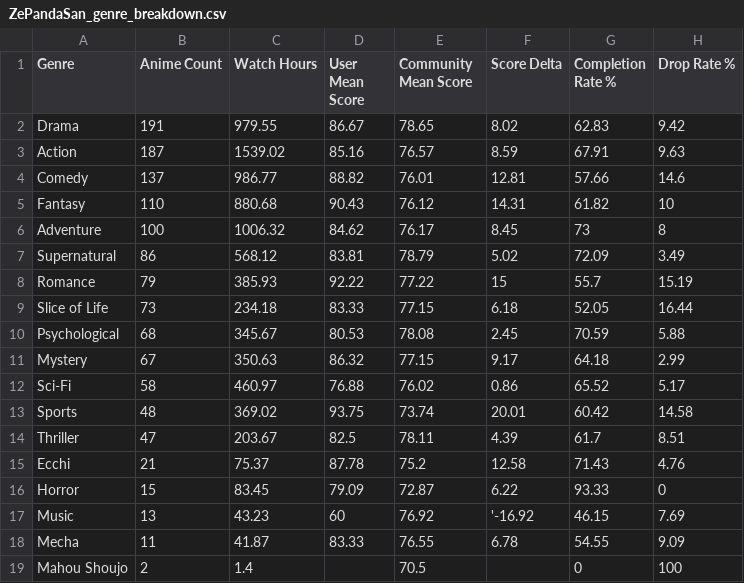
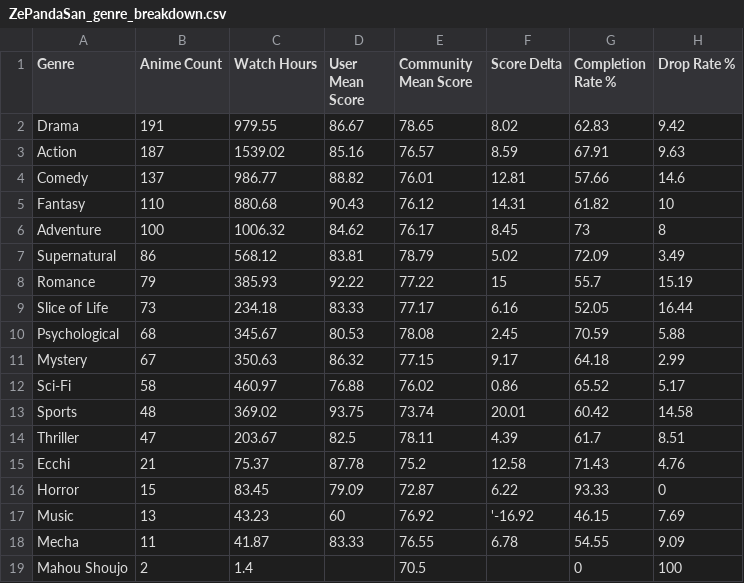
Before and after one commit to zepandasanv2/zepandasan-anilist-export, a CSV file: data/ZePandaSan_genre_breakdown.csv, drawn as a sheet.

```diff
--- a/data/ZePandaSan_genre_breakdown.csv
+++ b/data/ZePandaSan_genre_breakdown.csv
@@ -8,3 +8,3 @@ Supernatural,86,568.12,83.81,78.79,5.02,72.09,3.49
 Romance,79,385.93,92.22,77.22,15,55.7,15.19
-Slice of Life,73,234.18,83.33,77.15,6.18,52.05,16.44
+Slice of Life,73,234.18,83.33,77.17,6.16,52.05,16.44
 Psychological,68,345.67,80.53,78.08,2.45,70.59,5.88
```
Also changed, not shown: data/ZePandaSan_anime_list.csv, data/ZePandaSan_studio_breakdown.csv.
